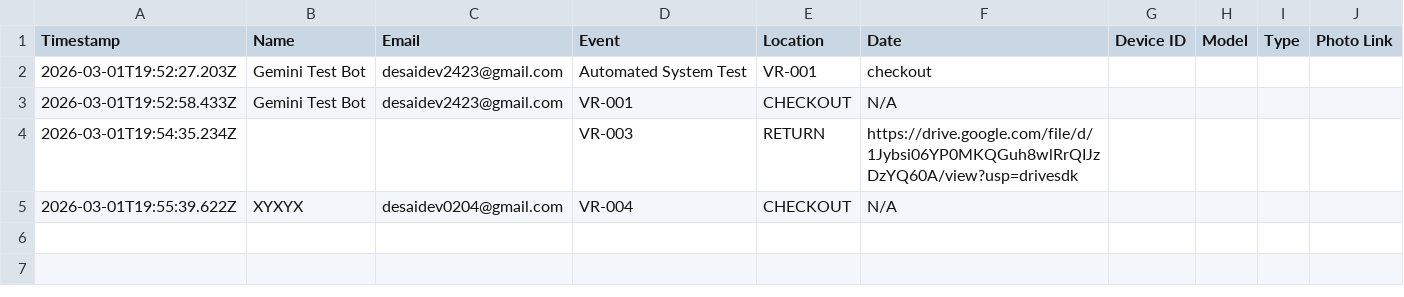
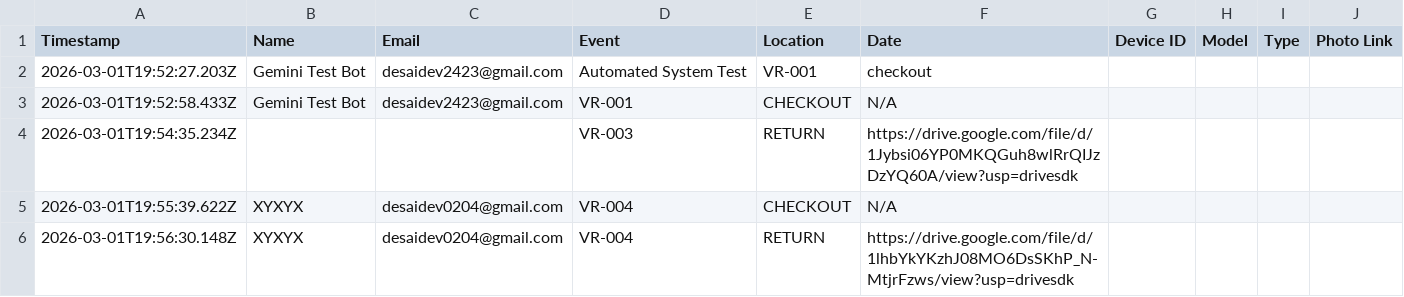
Before and after one commit to devdesai02/vr-tracker, a CSV file: requests_log.csv, drawn as a sheet.

Commit message:
Bot: Update log

```diff
--- a/requests_log.csv
+++ b/requests_log.csv
@@ -5 +5,2 @@ Timestamp,Name,Email,Event,Location,Date,Device ID,Model,Type,Photo Link
 2026-03-01T19:55:39.622Z,XYXYX,desaidev0204@gmail.com,VR-004,CHECKOUT,N/A
+2026-03-01T19:56:30.148Z,XYXYX,desaidev0204@gmail.com,VR-004,RETURN,https://drive.google.com/file/d/1lhbYkYKzhJ08MO6DsSKhP_N-MtjrFzws/view?usp=drivesdk
```
